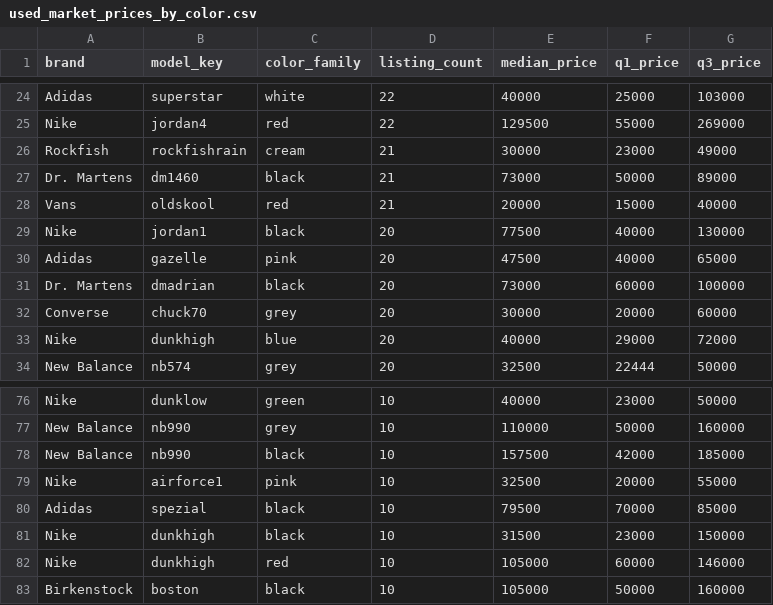
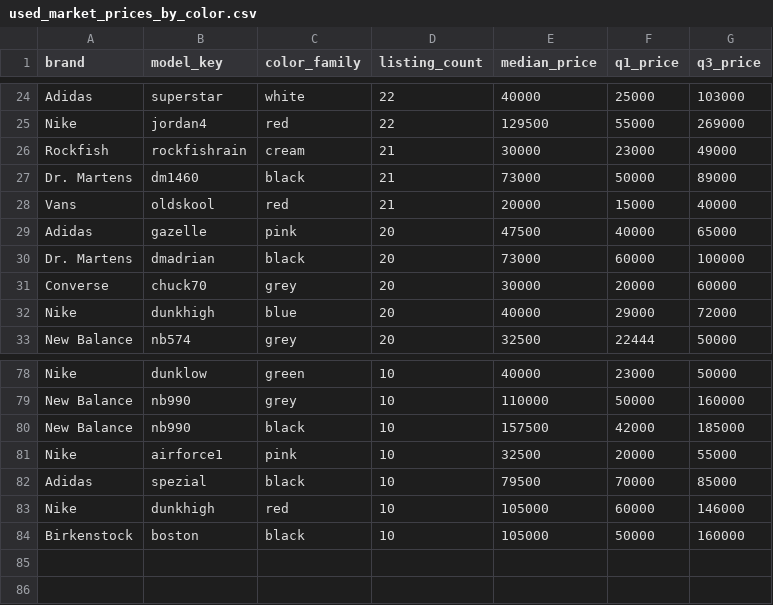
Before and after one commit to hamyeon/be-ai, a CSV file: backend/src/main/resources/data/used_market_prices_by_color.csv, drawn as a sheet; only a part is shown, gaps mark what is left out; the diff covers the shown part only.

```diff
--- a/backend/src/main/resources/data/used_market_prices_by_color.csv
+++ b/backend/src/main/resources/data/used_market_prices_by_color.csv
@@ -28,3 +28,2 @@ Dr. Martens,dm1460,black,21,73000,50000,89000
 Vans,oldskool,red,21,20000,15000,40000
-Nike,jordan1,black,20,77500,40000,130000
 Adidas,gazelle,pink,20,47500,40000,65000
@@ -80,3 +82,2 @@ Nike,airforce1,pink,10,32500,20000,55000
 Adidas,spezial,black,10,79500,70000,85000
-Nike,dunkhigh,black,10,31500,23000,150000
 Nike,dunkhigh,red,10,105000,60000,146000
```
Also changed, not shown: 7 added rows and 4 removed rows elsewhere in this file, backend/src/main/resources/data/model_aliases.csv, backend/src/main/resources/data/used_market_prices.csv, 3 other files.
